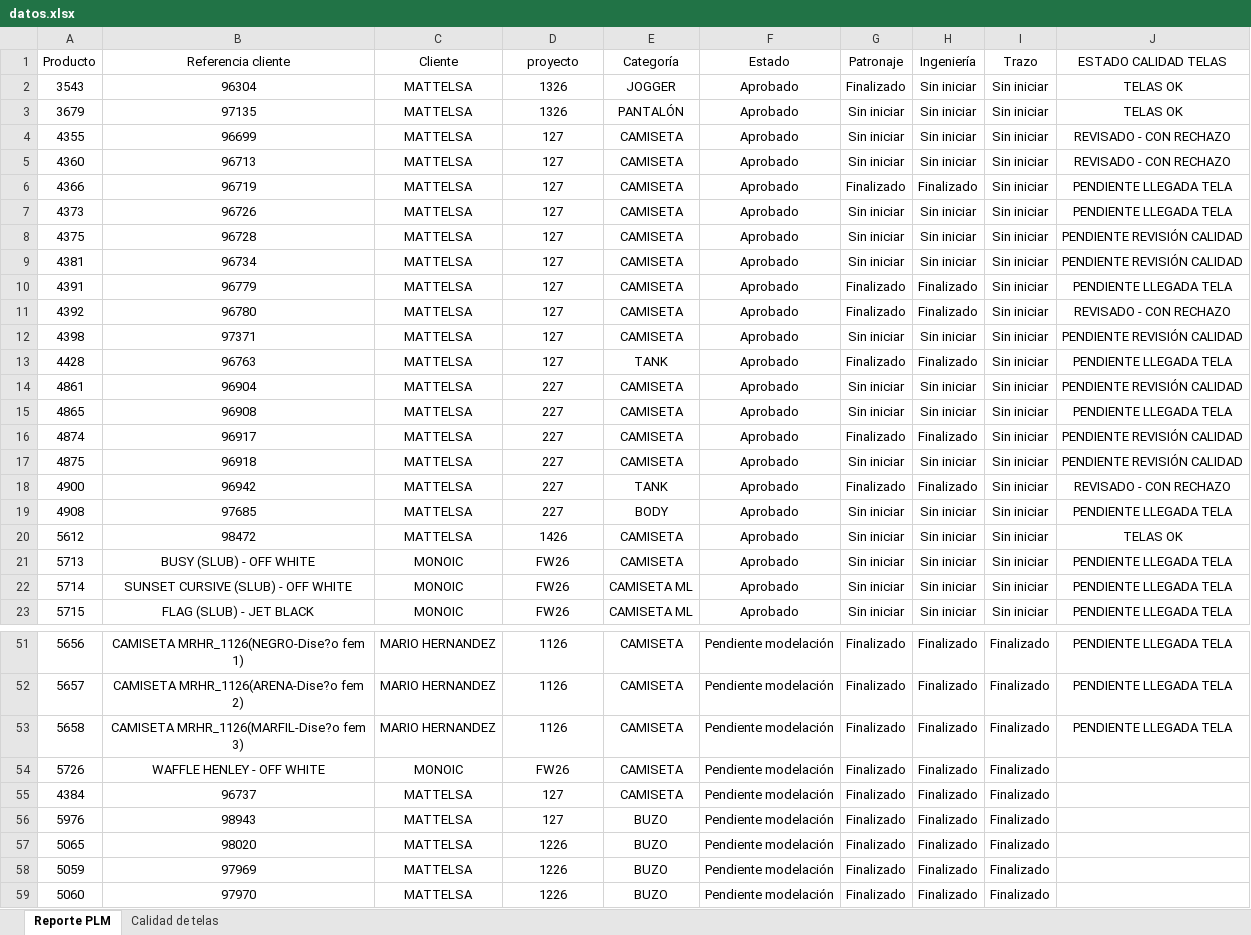
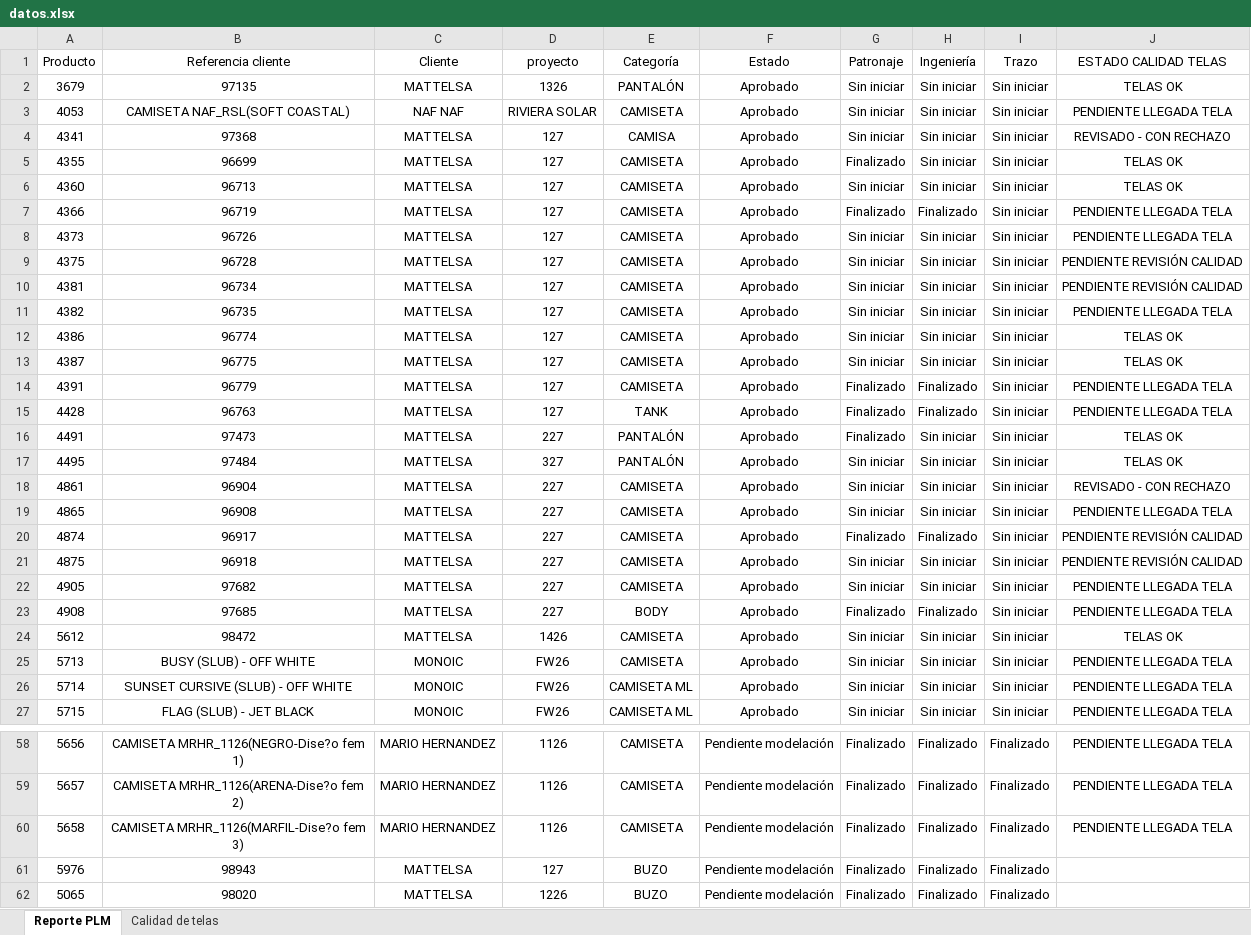
Before and after one commit to AnaliticaURA/PendientesLiberacion, an Excel workbook: datos.xlsx, sheet Reporte PLM, drawn as a sheet; only a part is shown, gaps mark what is left out; the shorter side is filled out with more unchanged rows; values as stored, in another font and other column widths than the file's, no borders; table styles not drawn; removed rows and columns are numbered as before the commit, all else as after; the diff covers the shown part only; the diff names each change by its address in the sheet, - before the commit and + after, or states it on an @@ line.

Commit message:
Add files via upload

```diff
--- a/datos.xlsx (sheet Reporte PLM)
+++ b/datos.xlsx (sheet Reporte PLM)
-row 2: 3543 | 96304 | MATTELSA | 1326 | JOGGER | Aprobado | Finalizado | Sin iniciar | Sin iniciar | TELAS OK
+row 3: 4053 | CAMISETA NAF_RSL(SOFT COASTAL) | NAF NAF | RIVIERA SOLAR | CAMISETA | Aprobado | Sin iniciar | Sin iniciar | Sin iniciar | PENDIENTE LLEGADA TELA
+row 4: 4341 | 97368 | MATTELSA | 127 | CAMISA | Aprobado | Sin iniciar | Sin iniciar | Sin iniciar | REVISADO - CON RECHAZO
-G5 (Patronaje): Sin iniciar
+G5 (Patronaje): Finalizado
-J5:J6 (ESTADO CALIDAD TELAS): REVISADO - CON RECHAZO
+J5:J6 (ESTADO CALIDAD TELAS): TELAS OK
+row 11: 4382 | 96735 | MATTELSA | 127 | CAMISETA | Aprobado | Sin iniciar | Sin iniciar | Sin iniciar | PENDIENTE LLEGADA TELA
+row 12: 4386 | 96774 | MATTELSA | 127 | CAMISETA | Aprobado | Sin iniciar | Sin iniciar | Sin iniciar | TELAS OK
+row 13: 4387 | 96775 | MATTELSA | 127 | CAMISETA | Aprobado | Sin iniciar | Sin iniciar | Sin iniciar | TELAS OK
-row 11: 4392 | 96780 | MATTELSA | 127 | CAMISETA | Aprobado | Finalizado | Finalizado | Sin iniciar | REVISADO - CON RECHAZO
-row 12: 4398 | 97371 | MATTELSA | 127 | CAMISETA | Aprobado | Sin iniciar | Sin iniciar | Sin iniciar | PENDIENTE REVISIÓN CALIDAD
+row 16: 4491 | 97473 | MATTELSA | 227 | PANTALÓN | Aprobado | Finalizado | Sin iniciar | Sin iniciar | TELAS OK
+row 17: 4495 | 97484 | MATTELSA | 327 | PANTALÓN | Aprobado | Sin iniciar | Sin iniciar | Sin iniciar | TELAS OK
-J18 (ESTADO CALIDAD TELAS): PENDIENTE REVISIÓN CALIDAD
+J18 (ESTADO CALIDAD TELAS): REVISADO - CON RECHAZO
-row 18: 4900 | 96942 | MATTELSA | 227 | TANK | Aprobado | Finalizado | Finalizado | Sin iniciar | REVISADO - CON RECHAZO
+row 22: 4905 | 97682 | MATTELSA | 227 | CAMISETA | Aprobado | Sin iniciar | Sin iniciar | Sin iniciar | PENDIENTE LLEGADA TELA
-G23 (Patronaje): Sin iniciar
+G23 (Patronaje): Finalizado
-H23 (Ingeniería): Sin iniciar
+H23 (Ingeniería): Finalizado
-row 54: 5726 | WAFFLE HENLEY - OFF WHITE | MONOIC | FW26 | CAMISETA | Pendiente modelación | Finalizado | Finalizado | Finalizado
-row 55: 4384 | 96737 | MATTELSA | 127 | CAMISETA | Pendiente modelación | Finalizado | Finalizado | Finalizado
```
Also changed, not shown: 6 added rows, 3 removed rows and 19 edited cells elsewhere in this sheet, sheet Calidad de telas.
